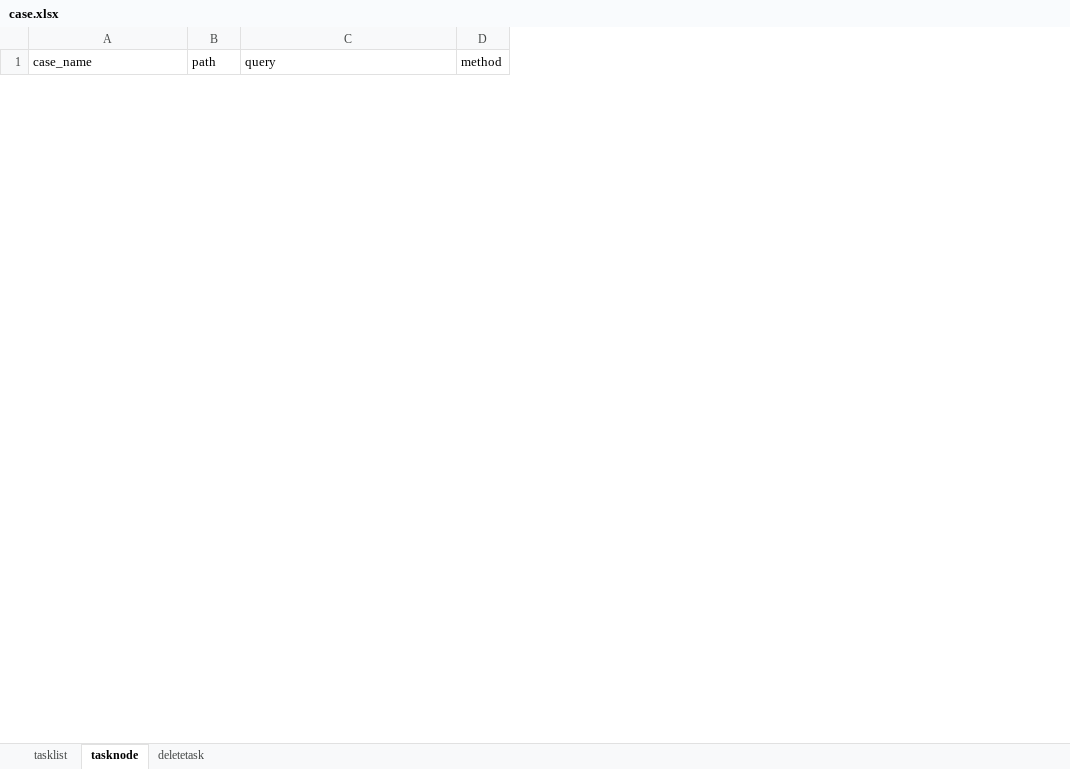
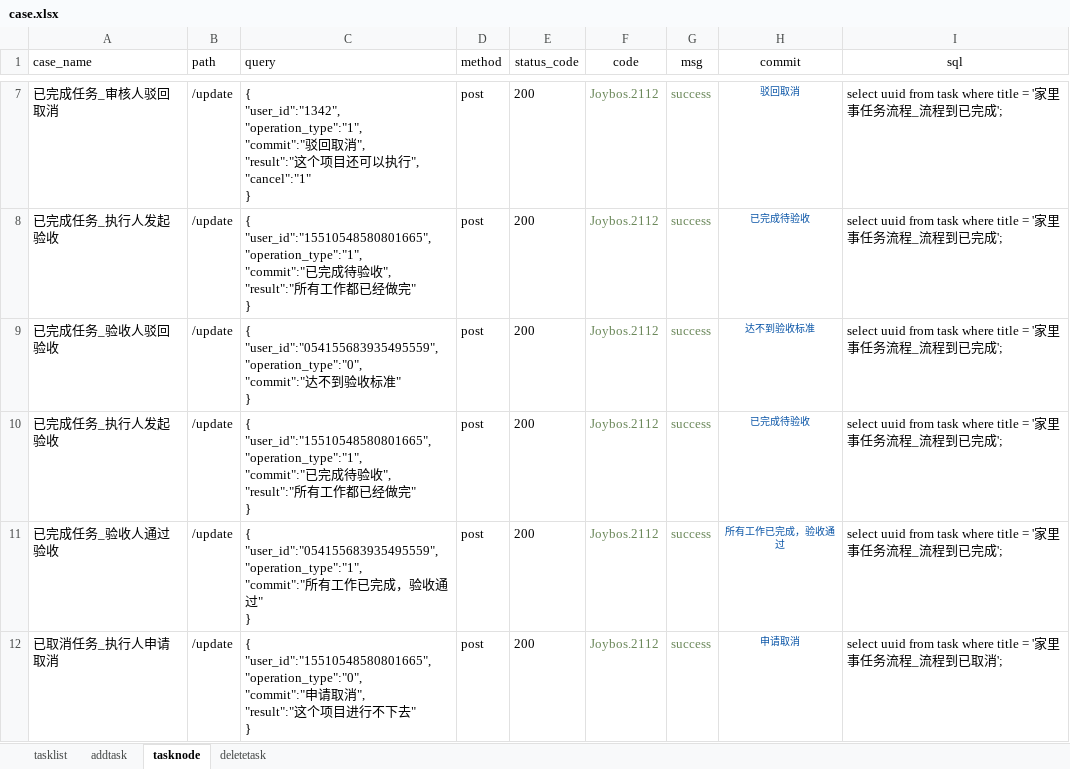
Before and after one commit to yongkanggao/jbs_jls, an Excel workbook: testFile/case/case.xlsx, sheet tasknode, drawn as a sheet; only a part is shown, gaps mark what is left out; values as stored, in another font and other column widths than the file's, no borders; ↵ is a line break in a cell; the diff covers the shown part only; the diff names each change by its address in the sheet, - before the commit and + after, or states it on an @@ line.

```diff
--- a/testFile/case/case.xlsx (sheet tasknode)
+++ b/testFile/case/case.xlsx (sheet tasknode)
+sheet tab: addtask
+column E (status_code), empty
+column F (code), empty
+column G (msg), empty
+column H (commit), empty
+column I (sql), empty
+row 7: 已完成任务_审核人驳回取消 | /update | { ↵ "user_id":"1342", ↵ "operation_type":"1", ↵ "commit":"驳回取消", ↵ "result":"这个项目还可以执行", ↵ "cancel":"1" ↵ } | post | 200 | Joybos.2112 | success | 驳回取消 | select uuid from task where title = '家里事任务流程_流程到已完成';
+row 8: 已完成任务_执行人发起验收 | /update | { ↵ "user_id":"15510548580801665", ↵ "operation_type":"1", ↵ "commit":"已完成待验收", ↵ "result":"所有工作都已经做完" ↵ } | post | 200 | Joybos.2112 | success | 已完成待验收 | select uuid from task where title = '家里事任务流程_流程到已完成';
+row 9: 已完成任务_验收人驳回验收 | /update | { ↵ "user_id":"054155683935495559", ↵ "operation_type":"0", ↵ "commit":"达不到验收标准" ↵ } | post | 200 | Joybos.2112 | success | 达不到验收标准 | select uuid from task where title = '家里事任务流程_流程到已完成';
+row 10: 已完成任务_执行人发起验收 | /update | { ↵ "user_id":"15510548580801665", ↵ "operation_type":"1", ↵ "commit":"已完成待验收", ↵ "result":"所有工作都已经做完" ↵ } | post | 200 | Joybos.2112 | success | 已完成待验收 | select uuid from task where title = '家里事任务流程_流程到已完成';
+row 11: 已完成任务_验收人通过验收 | /update | { ↵ "user_id":"054155683935495559", ↵ "operation_type":"1", ↵ "commit":"所有工作已完成，验收通过" ↵ } | post | 200 | Joybos.2112 | success | 所有工作已完成，验收通过 | select uuid from task where title = '家里事任务流程_流程到已完成';
+row 12: 已取消任务_执行人申请取消 | /update | { ↵ "user_id":"15510548580801665", ↵ "operation_type":"0", ↵ "commit":"申请取消", ↵ "result":"这个项目进行不下去" ↵ } | post | 200 | Joybos.2112 | success | 申请取消 | select uuid from task where title = '家里事任务流程_流程到已取消';
```
Also changed, not shown: 5 added rows and 1 removed row elsewhere in this sheet, sheet deletetask, 5 other files.
